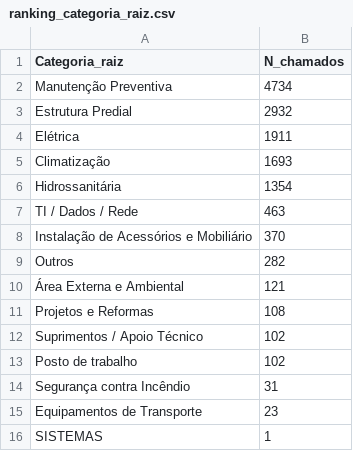
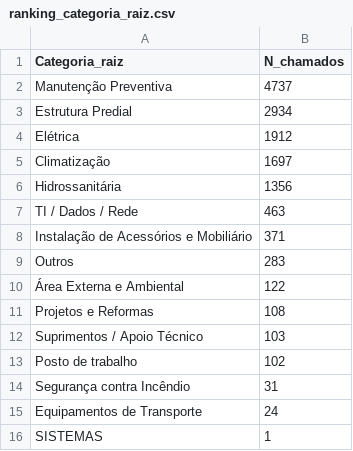
Before and after one commit to adinailson88/malha-estatisticas-associadas, a CSV file: dados_csv/ranking_categoria_raiz.csv, drawn as a sheet.

```diff
--- a/dados_csv/ranking_categoria_raiz.csv
+++ b/dados_csv/ranking_categoria_raiz.csv
@@ -1,16 +1,16 @@
 Categoria_raiz,N_chamados
-Manutenção Preventiva,4734
-Estrutura Predial,2932
-Elétrica,1911
-Climatização,1693
-Hidrossanitária,1354
+Manutenção Preventiva,4737
+Estrutura Predial,2934
+Elétrica,1912
+Climatização,1697
+Hidrossanitária,1356
 TI / Dados / Rede,463
-Instalação de Acessórios e Mobiliário,370
-Outros,282
-Área Externa e Ambiental,121
+Instalação de Acessórios e Mobiliário,371
+Outros,283
+Área Externa e Ambiental,122
 Projetos e Reformas,108
-Suprimentos / Apoio Técnico,102
+Suprimentos / Apoio Técnico,103
 Posto de trabalho,102
 Segurança contra Incêndio,31
-Equipamentos de Transporte,23
+Equipamentos de Transporte,24
 SISTEMAS,1
```
Also changed, not shown: dados_csv/matriz_campus_categoria.csv, dados_csv/ranking_campus.csv, 16 other files.
